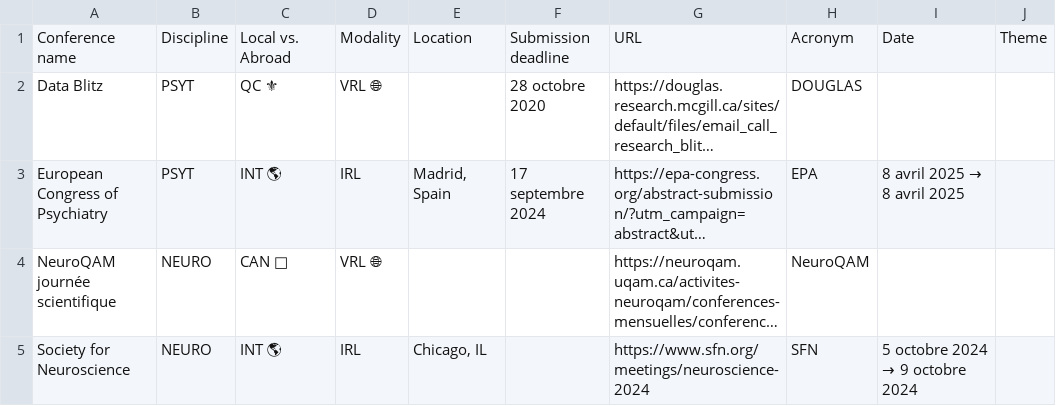
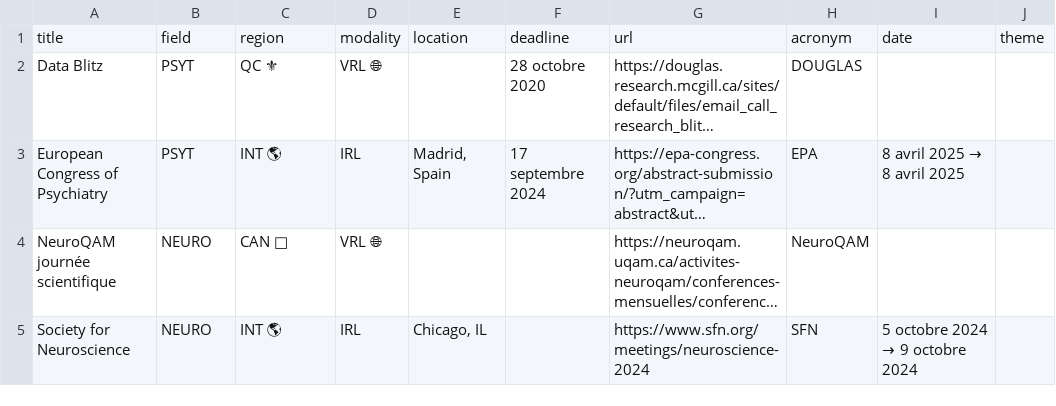
Before and after one commit to chloevoyer/multi-language-al-folio, a CSV file: _data/en-us/conferences.csv, drawn as a sheet; only a part is shown; long unchanged cells end in …; removed rows and columns are numbered as before the commit, all else as after; the diff names each change by its address in the sheet, - before the commit and + after, or states it on an @@ line.

Commit message:
Update conferences.csv

```diff
--- a/_data/en-us/conferences.csv
+++ b/_data/en-us/conferences.csv
-row 1: Conference name | Discipline | Local vs. Abroad | Modality | Location | Submission deadline | URL | Acronym | Date | Theme
+row 1: title | field | region | modality | location | deadline | url | acronym | date | theme
```
